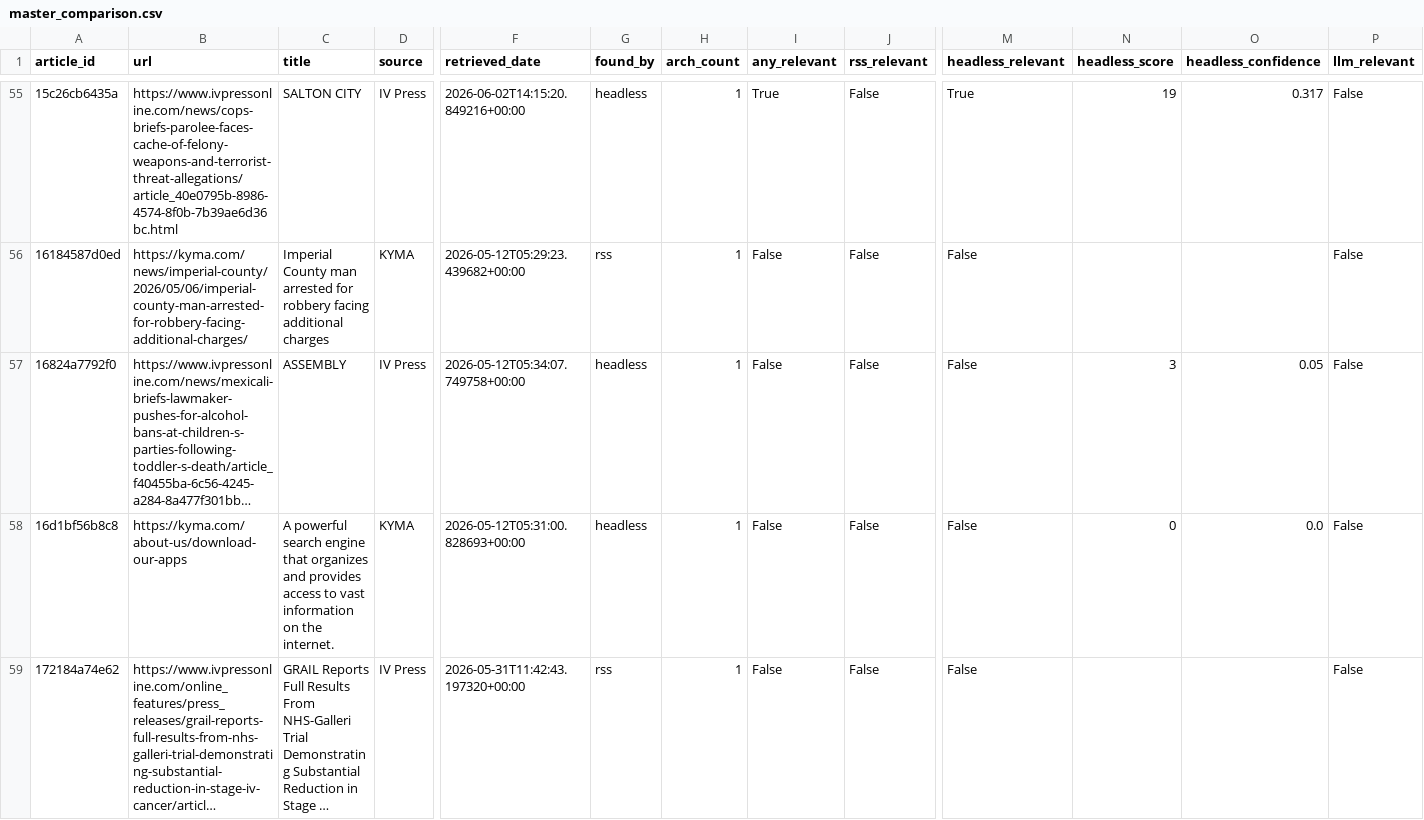
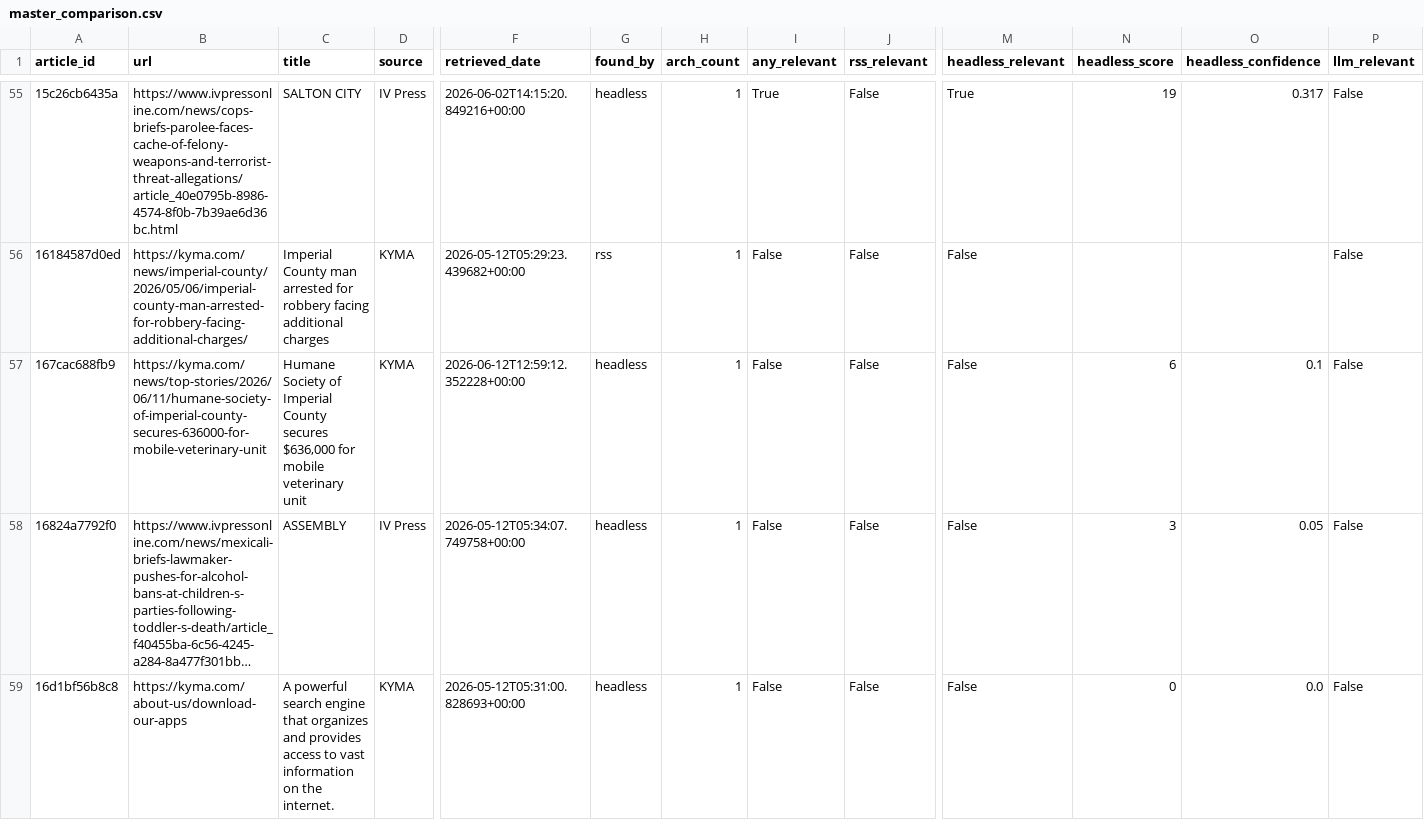
Before and after one commit to theaenache/4branch-iv-heatwatch, a CSV file: data/master_comparison.csv, drawn as a sheet; only a part is shown, gaps mark what is left out; the shorter side is filled out with more unchanged rows; long unchanged cells end in …; rows hold the shown columns only; the diff covers the shown part only; the diff names each change by its address in the sheet, - before the commit and + after, or states it on an @@ line.

```diff
--- a/data/master_comparison.csv
+++ b/data/master_comparison.csv
+row 57: 167cac688fb9 | https://kyma.com/news/top-stories/2026/06/11/humane-society-of-imperial-county-secures-636000-for-mobile-veterinary-unit | Humane Society of Imperial County secures $636,000 for mobile veterinary unit | KYMA | 2026-06-12T12:59:12.352228+00:00 | headless | 1 | False | False | False | 6 | 0.1 | False
```
Also changed, not shown: 9 added rows elsewhere in this file, data/headless_scored.csv, data/llm_scored.csv, 1 other file.
